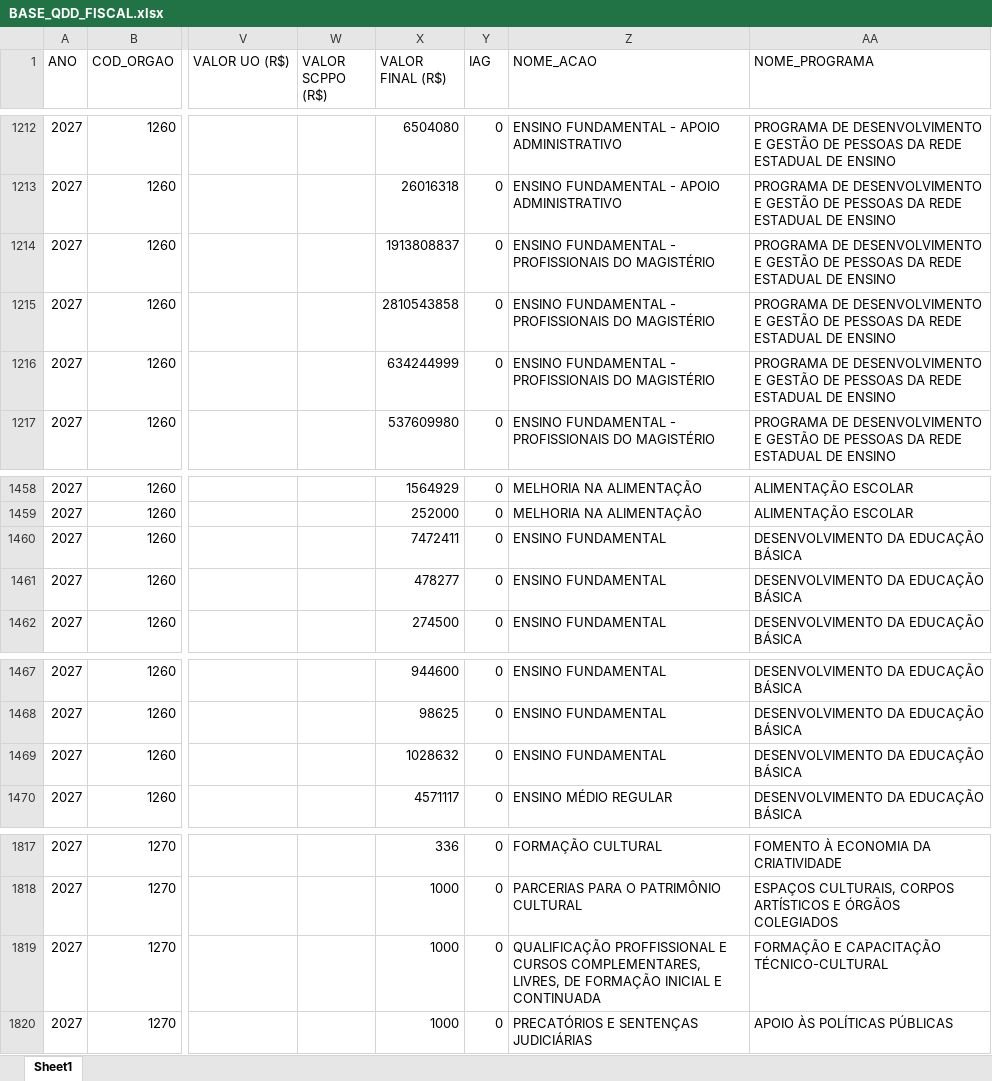
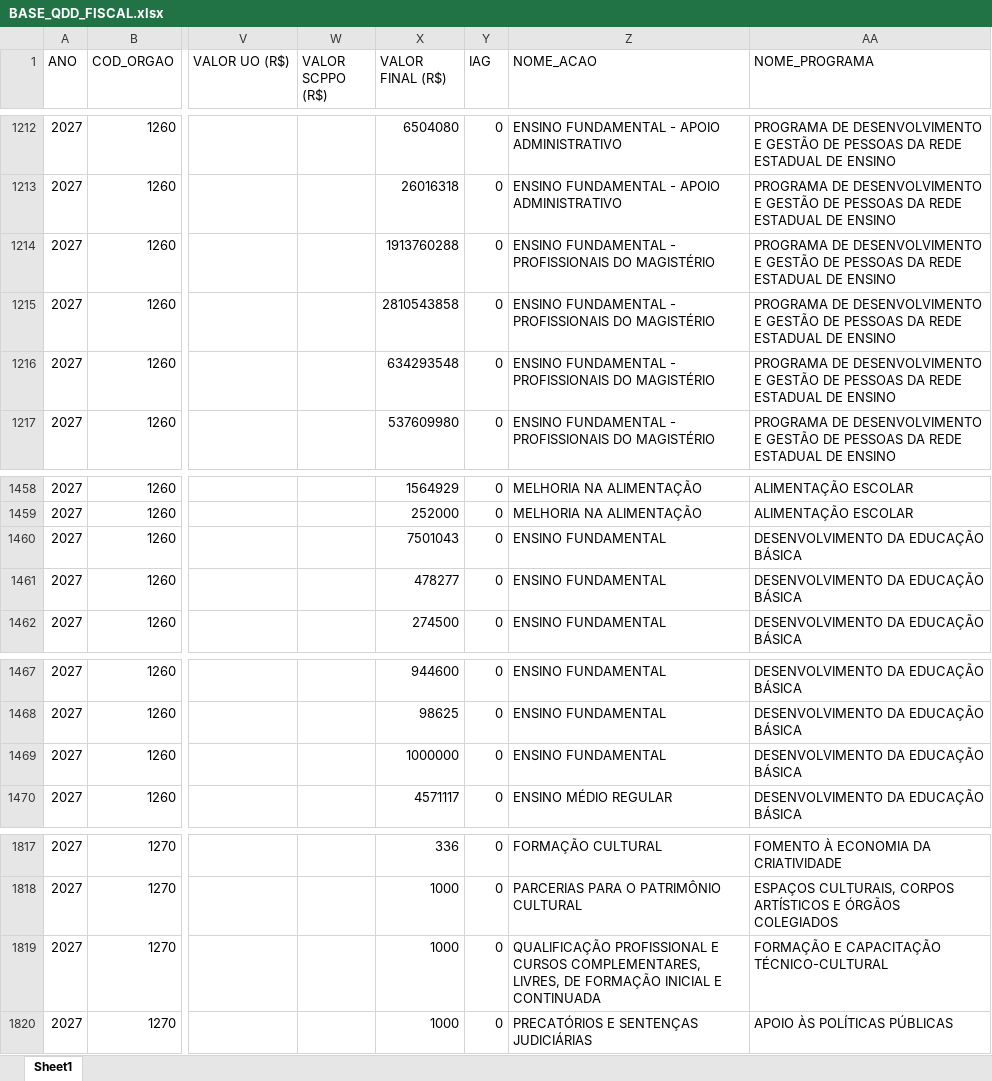
Before and after one commit to splor-mg/dados-ppo-2027, an Excel workbook: data/BASE_QDD_FISCAL.xlsx, sheet Sheet1, drawn as a sheet; only a part is shown, gaps mark what is left out; values as stored, in another font and other column widths than the file's, no borders; the diff names each change by its address in the sheet, - before the commit and + after, or states it on an @@ line.

```diff
--- a/data/BASE_QDD_FISCAL.xlsx (sheet Sheet1)
+++ b/data/BASE_QDD_FISCAL.xlsx (sheet Sheet1)
-X1214 (VALOR FINAL (R$)): 1913808837
+X1214 (VALOR FINAL (R$)): 1913760288
-X1216 (VALOR FINAL (R$)): 634244999
+X1216 (VALOR FINAL (R$)): 634293548
-X1460 (VALOR FINAL (R$)): 7472411
+X1460 (VALOR FINAL (R$)): 7501043
-X1469 (VALOR FINAL (R$)): 1028632
+X1469 (VALOR FINAL (R$)): 1000000
-Z1819 (NOME_ACAO): QUALIFICAÇÃO PROFFISSIONAL E CURSOS…
+Z1819 (NOME_ACAO): QUALIFICAÇÃO PROFISSIONAL E CURSOS…
```
Also changed, not shown: data/BASE_CATEGORIA_PESSOAL.xlsx, data/BASE_DETALHAMENTO_OBRAS.xlsx, 6 other files.
